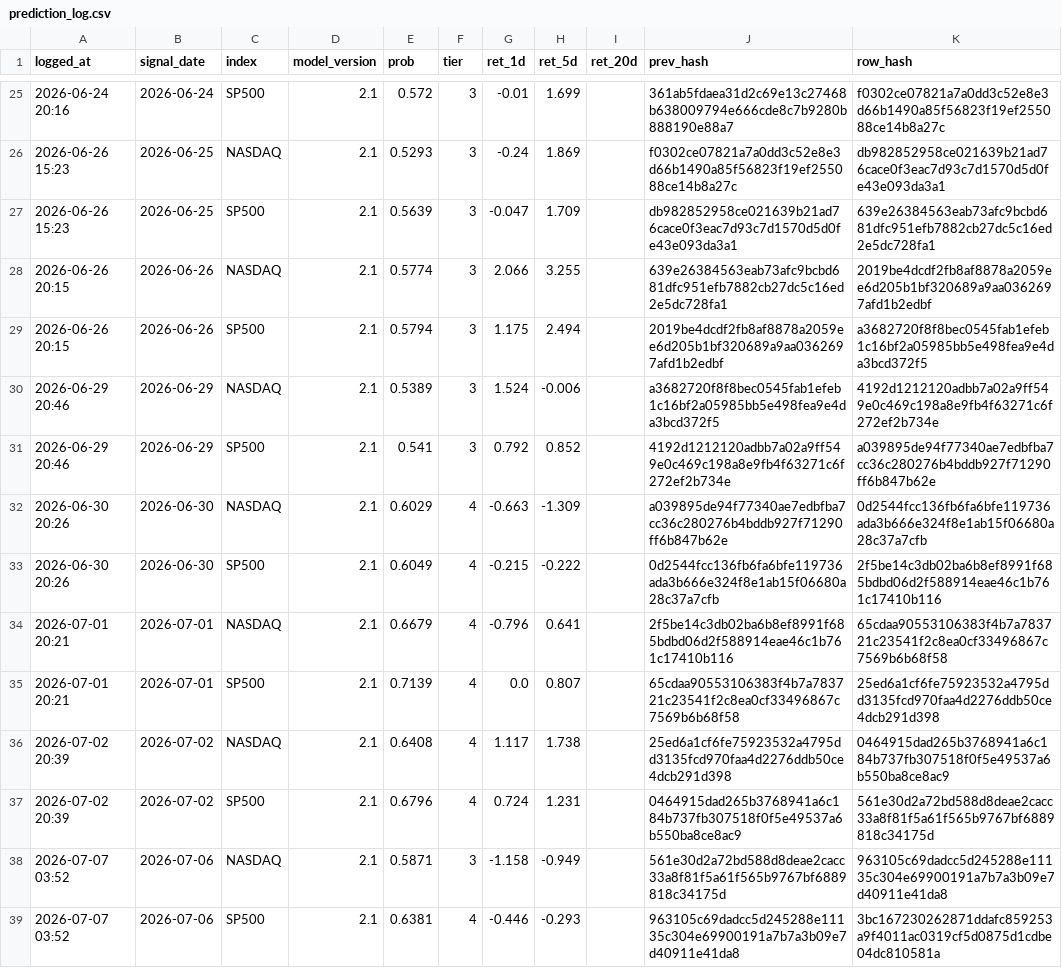
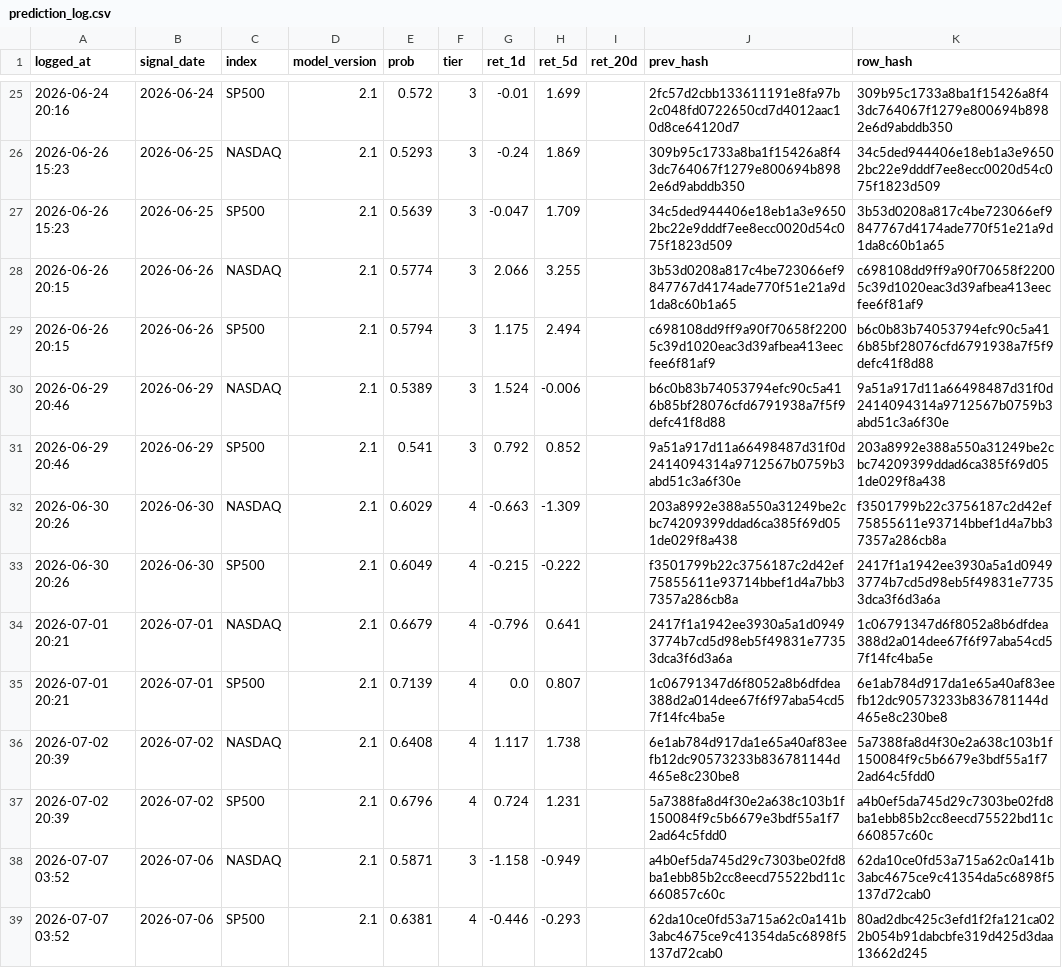
Before and after one commit to Vambrocop/valpha-lab, a CSV file: market-analysis/data/processed/prediction_log.csv, drawn as a sheet; only a part is shown, gaps mark what is left out; the diff covers the shown part only.

```diff
--- a/market-analysis/data/processed/prediction_log.csv
+++ b/market-analysis/data/processed/prediction_log.csv
@@ -25,15 +25,15 @@ logged_at,signal_date,index,model_version,prob,tier,ret_1d,ret_5d,ret_20d,prev_h
-2026-06-24 20:16,2026-06-24,SP500,2.1,0.572,3,-0.01,1.699,,361ab5fdaea31d2c69e13c27468b638009794e666cde8c7b9280b888190e88a7,f0302ce07821a7a0dd3c52e8e3d66b1490a85f56823f19ef255088ce14b8a27c
-2026-06-26 15:23,2026-06-25,NASDAQ,2.1,0.5293,3,-0.24,1.869,,f0302ce07821a7a0dd3c52e8e3d66b1490a85f56823f19ef255088ce14b8a27c,db982852958ce021639b21ad76cace0f3eac7d93c7d1570d5d0fe43e093da3a1
-2026-06-26 15:23,2026-06-25,SP500,2.1,0.5639,3,-0.047,1.709,,db982852958ce021639b21ad76cace0f3eac7d93c7d1570d5d0fe43e093da3a1,639e26384563eab73afc9bcbd681dfc951efb7882cb27dc5c16ed2e5dc728fa1
-2026-06-26 20:15,2026-06-26,NASDAQ,2.1,0.5774,3,2.066,3.255,,639e26384563eab73afc9bcbd681dfc951efb7882cb27dc5c16ed2e5dc728fa1,2019be4dcdf2fb8af8878a2059ee6d205b1bf320689a9aa0362697afd1b2edbf
-2026-06-26 20:15,2026-06-26,SP500,2.1,0.5794,3,1.175,2.494,,2019be4dcdf2fb8af8878a2059ee6d205b1bf320689a9aa0362697afd1b2edbf,a3682720f8f8bec0545fab1efeb1c16bf2a05985bb5e498fea9e4da3bcd372f5
-2026-06-29 20:46,2026-06-29,NASDAQ,2.1,0.5389,3,1.524,-0.006,,a3682720f8f8bec0545fab1efeb1c16bf2a05985bb5e498fea9e4da3bcd372f5,4192d1212120adbb7a02a9ff549e0c469c198a8e9fb4f63271c6f272ef2b734e
-2026-06-29 20:46,2026-06-29,SP500,2.1,0.541,3,0.792,0.852,,4192d1212120adbb7a02a9ff549e0c469c198a8e9fb4f63271c6f272ef2b734e,a039895de94f77340ae7edbfba7cc36c280276b4bddb927f71290ff6b847b62e
-2026-06-30 20:26,2026-06-30,NASDAQ,2.1,0.6029,4,-0.663,-1.309,,a039895de94f77340ae7edbfba7cc36c280276b4bddb927f71290ff6b847b62e,0d2544fcc136fb6fa6bfe119736ada3b666e324f8e1ab15f06680a28c37a7cfb
-2026-06-30 20:26,2026-06-30,SP500,2.1,0.6049,4,-0.215,-0.222,,0d2544fcc136fb6fa6bfe119736ada3b666e324f8e1ab15f06680a28c37a7cfb,2f5be14c3db02ba6b8ef8991f685bdbd06d2f588914eae46c1b761c17410b116
-2026-07-01 20:21,2026-07-01,NASDAQ,2.1,0.6679,4,-0.796,0.641,,2f5be14c3db02ba6b8ef8991f685bdbd06d2f588914eae46c1b761c17410b116,65cdaa90553106383f4b7a783721c23541f2c8ea0cf33496867c7569b6b68f58
-2026-07-01 20:21,2026-07-01,SP500,2.1,0.7139,4,0.0,0.807,,65cdaa90553106383f4b7a783721c23541f2c8ea0cf33496867c7569b6b68f58,25ed6a1cf6fe75923532a4795dd3135fcd970faa4d2276ddb50ce4dcb291d398
-2026-07-02 20:39,2026-07-02,NASDAQ,2.1,0.6408,4,1.117,1.738,,25ed6a1cf6fe75923532a4795dd3135fcd970faa4d2276ddb50ce4dcb291d398,0464915dad265b3768941a6c184b737fb307518f0f5e49537a6b550ba8ce8ac9
-2026-07-02 20:39,2026-07-02,SP500,2.1,0.6796,4,0.724,1.231,,0464915dad265b3768941a6c184b737fb307518f0f5e49537a6b550ba8ce8ac9,561e30d2a72bd588d8deae2cacc33a8f81f5a61f565b9767bf6889818c34175d
-2026-07-07 03:52,2026-07-06,NASDAQ,2.1,0.5871,3,-1.158,-0.949,,561e30d2a72bd588d8deae2cacc33a8f81f5a61f565b9767bf6889818c34175d,963105c69dadcc5d245288e11135c304e69900191a7b7a3b09e7d40911e41da8
-2026-07-07 03:52,2026-07-06,SP500,2.1,0.6381,4,-0.446,-0.293,,963105c69dadcc5d245288e11135c304e69900191a7b7a3b09e7d40911e41da8,3bc167230262871ddafc859253a9f4011ac0319cf5d0875d1cdbe04dc810581a
+2026-06-24 20:16,2026-06-24,SP500,2.1,0.572,3,-0.01,1.699,,2fc57d2cbb133611191e8fa97b2c048fd0722650cd7d4012aac10d8ce64120d7,309b95c1733a8ba1f15426a8f43dc764067f1279e800694b8982e6d9abddb350
+2026-06-26 15:23,2026-06-25,NASDAQ,2.1,0.5293,3,-0.24,1.869,,309b95c1733a8ba1f15426a8f43dc764067f1279e800694b8982e6d9abddb350,34c5ded944406e18eb1a3e96502bc22e9dddf7ee8ecc0020d54c075f1823d509
+2026-06-26 15:23,2026-06-25,SP500,2.1,0.5639,3,-0.047,1.709,,34c5ded944406e18eb1a3e96502bc22e9dddf7ee8ecc0020d54c075f1823d509,3b53d0208a817c4be723066ef9847767d4174ade770f51e21a9d1da8c60b1a65
+2026-06-26 20:15,2026-06-26,NASDAQ,2.1,0.5774,3,2.066,3.255,,3b53d0208a817c4be723066ef9847767d4174ade770f51e21a9d1da8c60b1a65,c698108dd9ff9a90f70658f22005c39d1020eac3d39afbea413eecfee6f81af9
+2026-06-26 20:15,2026-06-26,SP500,2.1,0.5794,3,1.175,2.494,,c698108dd9ff9a90f70658f22005c39d1020eac3d39afbea413eecfee6f81af9,b6c0b83b74053794efc90c5a416b85bf28076cfd6791938a7f5f9defc41f8d88
+2026-06-29 20:46,2026-06-29,NASDAQ,2.1,0.5389,3,1.524,-0.006,,b6c0b83b74053794efc90c5a416b85bf28076cfd6791938a7f5f9defc41f8d88,9a51a917d11a66498487d31f0d2414094314a9712567b0759b3abd51c3a6f30e
+2026-06-29 20:46,2026-06-29,SP500,2.1,0.541,3,0.792,0.852,,9a51a917d11a66498487d31f0d2414094314a9712567b0759b3abd51c3a6f30e,203a8992e388a550a31249be2cbc74209399ddad6ca385f69d051de029f8a438
+2026-06-30 20:26,2026-06-30,NASDAQ,2.1,0.6029,4,-0.663,-1.309,,203a8992e388a550a31249be2cbc74209399ddad6ca385f69d051de029f8a438,f3501799b22c3756187c2d42ef75855611e93714bbef1d4a7bb37357a286cb8a
+2026-06-30 20:26,2026-06-30,SP500,2.1,0.6049,4,-0.215,-0.222,,f3501799b22c3756187c2d42ef75855611e93714bbef1d4a7bb37357a286cb8a,2417f1a1942ee3930a5a1d09493774b7cd5d98eb5f49831e77353dca3f6d3a6a
+2026-07-01 20:21,2026-07-01,NASDAQ,2.1,0.6679,4,-0.796,0.641,,2417f1a1942ee3930a5a1d09493774b7cd5d98eb5f49831e77353dca3f6d3a6a,1c06791347d6f8052a8b6dfdea388d2a014dee67f6f97aba54cd57f14fc4ba5e
+2026-07-01 20:21,2026-07-01,SP500,2.1,0.7139,4,0.0,0.807,,1c06791347d6f8052a8b6dfdea388d2a014dee67f6f97aba54cd57f14fc4ba5e,6e1ab784d917da1e65a40af83eefb12dc90573233b836781144d465e8c230be8
+2026-07-02 20:39,2026-07-02,NASDAQ,2.1,0.6408,4,1.117,1.738,,6e1ab784d917da1e65a40af83eefb12dc90573233b836781144d465e8c230be8,5a7388fa8d4f30e2a638c103b1f150084f9c5b6679e3bdf55a1f72ad64c5fdd0
+2026-07-02 20:39,2026-07-02,SP500,2.1,0.6796,4,0.724,1.231,,5a7388fa8d4f30e2a638c103b1f150084f9c5b6679e3bdf55a1f72ad64c5fdd0,a4b0ef5da745d29c7303be02fd8ba1ebb85b2cc8eecd75522bd11c660857c60c
+2026-07-07 03:52,2026-07-06,NASDAQ,2.1,0.5871,3,-1.158,-0.949,,a4b0ef5da745d29c7303be02fd8ba1ebb85b2cc8eecd75522bd11c660857c60c,62da10ce0fd53a715a62c0a141b3abc4675ce9c41354da5c6898f5137d72cab0
+2026-07-07 03:52,2026-07-06,SP500,2.1,0.6381,4,-0.446,-0.293,,62da10ce0fd53a715a62c0a141b3abc4675ce9c41354da5c6898f5137d72cab0,80ad2dbc425c3efd1f2fa121ca022b054b91dabcbfe319d425d3daa13662d245
```
Also changed, not shown: 2 added rows and 55 edited cells elsewhere in this file, market-analysis/data/processed/paper_ledger.csv, 18 other files.
